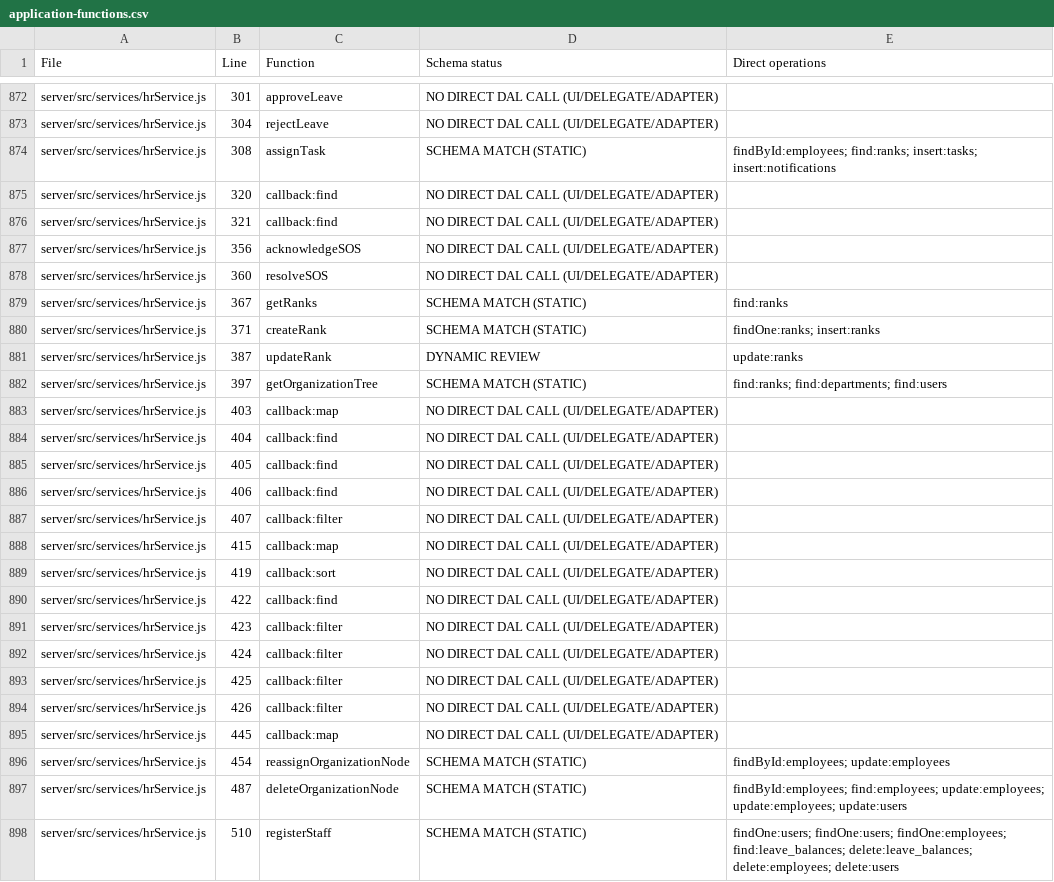
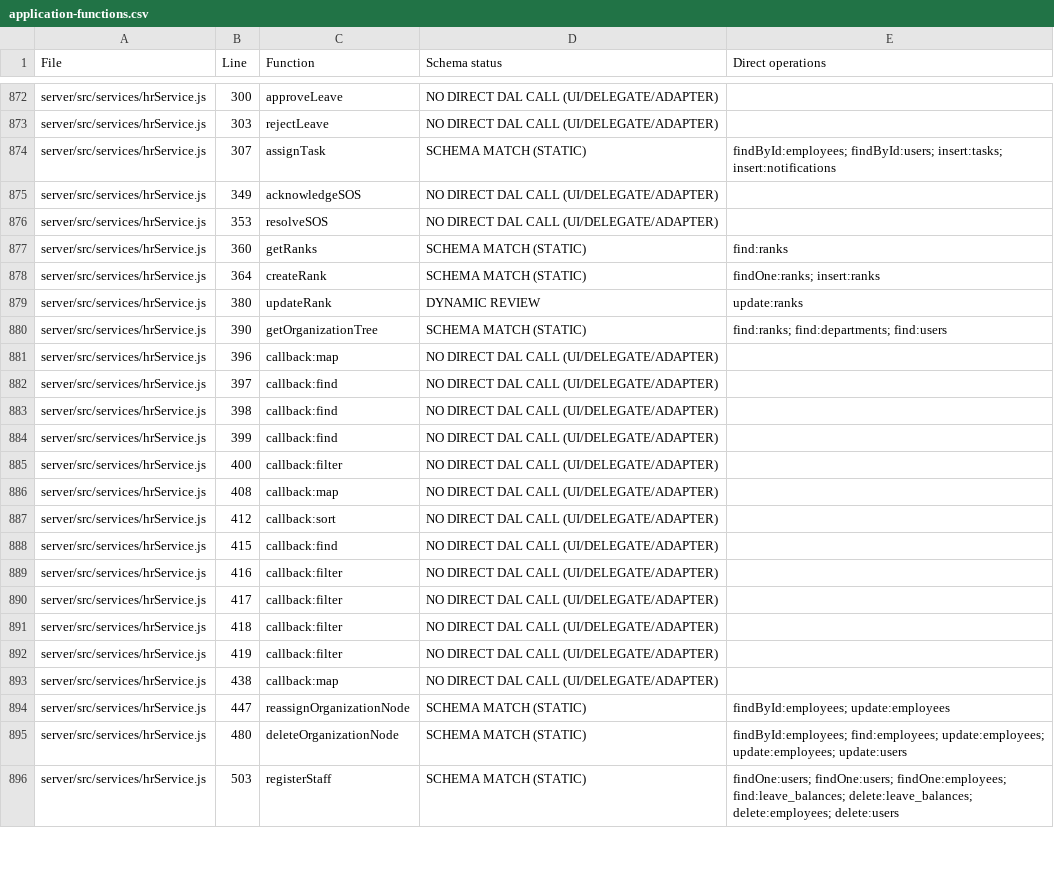
Before and after one commit to experientialedge/eedgewforce, a CSV file: reports/application-functions.csv, drawn as a sheet; only a part is shown, gaps mark what is left out; removed rows and columns are numbered as before the commit, all else as after; the diff covers the shown part only; the diff names each change by its address in the sheet, - before the commit and + after, or states it on an @@ line.

Commit message:
Refresh application schema audit after task changes

```diff
--- a/reports/application-functions.csv
+++ b/reports/application-functions.csv
-B872 (Line): 301
+B872 (Line): 300
-B873 (Line): 304
+B873 (Line): 303
-B874 (Line): 308
+B874 (Line): 307
-E874 (Direct operations): findById:employees; find:ranks; insert:tasks; insert:notifications
+E874 (Direct operations): findById:employees; findById:users; insert:tasks; insert:notifications
-row 875: server/src/services/hrService.js | 320 | callback:find | NO DIRECT DAL CALL (UI/DELEGATE/ADAPTER)
-row 876: server/src/services/hrService.js | 321 | callback:find | NO DIRECT DAL CALL (UI/DELEGATE/ADAPTER)
-B875 (Line): 356
+B875 (Line): 349
-B876 (Line): 360
+B876 (Line): 353
-B877 (Line): 367
+B877 (Line): 360
-B878 (Line): 371
+B878 (Line): 364
-B879 (Line): 387
+B879 (Line): 380
-B880 (Line): 397
+B880 (Line): 390
-B881 (Line): 403
+B881 (Line): 396
-B882 (Line): 404
+B882 (Line): 397
-B883 (Line): 405
+B883 (Line): 398
-B884 (Line): 406
+B884 (Line): 399
-B885 (Line): 407
+B885 (Line): 400
-B886 (Line): 415
+B886 (Line): 408
-B887 (Line): 419
+B887 (Line): 412
-B888 (Line): 422
+B888 (Line): 415
-B889 (Line): 423
+B889 (Line): 416
-B890 (Line): 424
+B890 (Line): 417
-B891 (Line): 425
+B891 (Line): 418
-B892 (Line): 426
+B892 (Line): 419
-B893 (Line): 445
+B893 (Line): 438
-B894 (Line): 454
+B894 (Line): 447
-B895 (Line): 487
+B895 (Line): 480
-B896 (Line): 510
+B896 (Line): 503
```
Also changed, not shown: 5 added rows, 7 removed rows and 44 edited cells elsewhere in this file, 2 other files.
